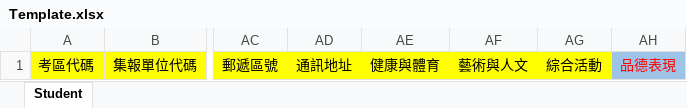
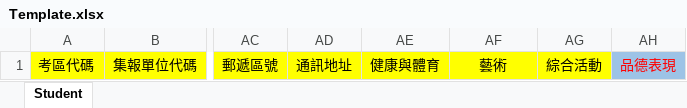
Before and after one commit to ischoolinc/JHExcessCompetition, an Excel workbook: ChiaYiExcessCompetition/Template/Template.xlsx, sheet Student, drawn as a sheet; only a part is shown, gaps mark what is left out; values as stored, in another font and other column widths than the file's, no borders; the diff names each change by its address in the sheet, - before the commit and + after, or states it on an @@ line.

```diff
--- a/ChiaYiExcessCompetition/Template/Template.xlsx (sheet Student)
+++ b/ChiaYiExcessCompetition/Template/Template.xlsx (sheet Student)
-AF1: 藝術與人文
+AF1: 藝術
```
Also changed, not shown: 7 other files.
